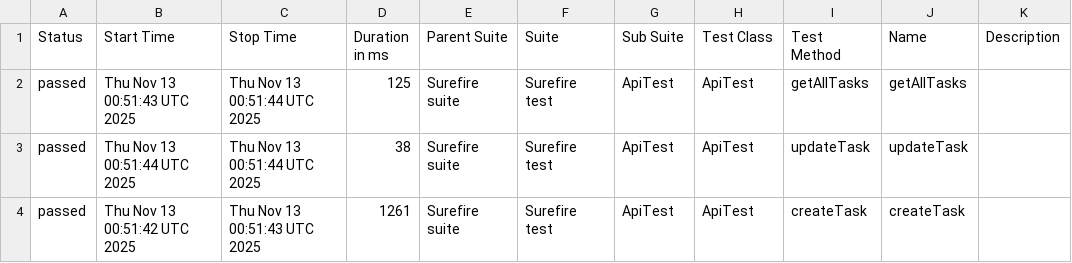
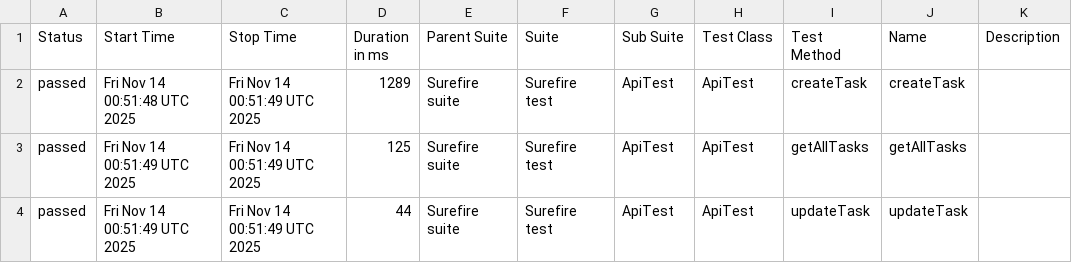
Before and after one commit to MarinaKrasiuk/spf, a CSV file: allure/data/suites.csv, drawn as a sheet.

```diff
--- a/allure/data/suites.csv
+++ b/allure/data/suites.csv
@@ -1,4 +1,4 @@
 "Status","Start Time","Stop Time","Duration in ms","Parent Suite","Suite","Sub Suite","Test Class","Test Method","Name","Description"
-"passed","Thu Nov 13 00:51:43 UTC 2025","Thu Nov 13 00:51:44 UTC 2025","125","Surefire suite","Surefire test","ApiTest","ApiTest","getAllTasks","getAllTasks",""
-"passed","Thu Nov 13 00:51:44 UTC 2025","Thu Nov 13 00:51:44 UTC 2025","38","Surefire suite","Surefire test","ApiTest","ApiTest","updateTask","updateTask",""
-"passed","Thu Nov 13 00:51:42 UTC 2025","Thu Nov 13 00:51:43 UTC 2025","1261","Surefire suite","Surefire test","ApiTest","ApiTest","createTask","createTask",""
+"passed","Fri Nov 14 00:51:48 UTC 2025","Fri Nov 14 00:51:49 UTC 2025","1289","Surefire suite","Surefire test","ApiTest","ApiTest","createTask","createTask",""
+"passed","Fri Nov 14 00:51:49 UTC 2025","Fri Nov 14 00:51:49 UTC 2025","125","Surefire suite","Surefire test","ApiTest","ApiTest","getAllTasks","getAllTasks",""
+"passed","Fri Nov 14 00:51:49 UTC 2025","Fri Nov 14 00:51:49 UTC 2025","44","Surefire suite","Surefire test","ApiTest","ApiTest","updateTask","updateTask",""
```
Also changed, not shown: 20 other files.
